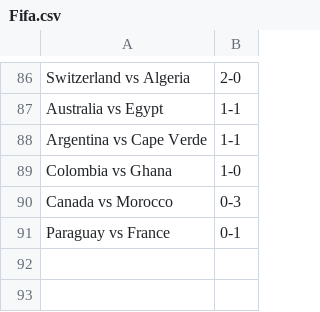
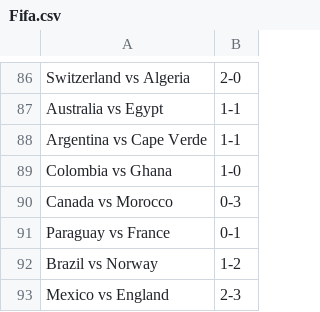
Before and after one commit to turnerville14/TurnerFunProject, a CSV file: Fifa.csv, drawn as a sheet; only a part is shown, gaps mark what is left out; the diff names each change by its address in the sheet, - before the commit and + after, or states it on an @@ line.

Commit message:
ok

```diff
--- a/Fifa.csv
+++ b/Fifa.csv
+row 92: Brazil vs Norway | 1-2
+row 93: Mexico vs England | 2-3
```
